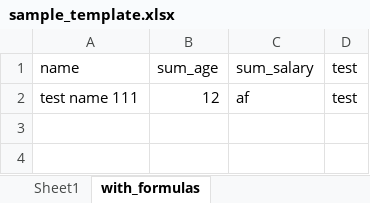
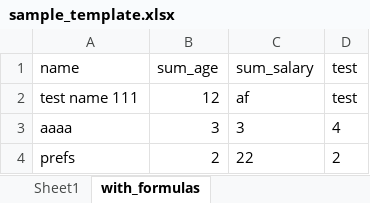
Before and after one commit to tepong32/xl_tkinter, an Excel workbook: sample_template.xlsx, sheet with_formulas, drawn as a sheet; values as stored, in another font and other column widths than the file's, no borders; the diff names each change by its address in the sheet, - before the commit and + after, or states it on an @@ line.

```diff
--- a/sample_template.xlsx (sheet with_formulas)
+++ b/sample_template.xlsx (sheet with_formulas)
+row 3: aaaa | 3 | 3 | 4
+row 4: prefs | 2 | 22 | 2
```
Also changed, not shown: sheet Sheet1, 3 other files.
